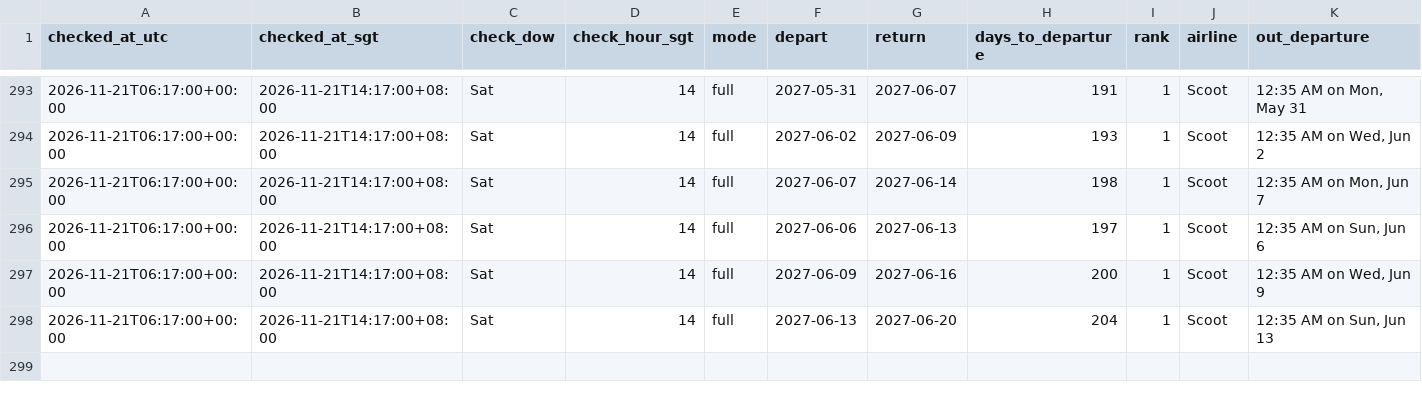
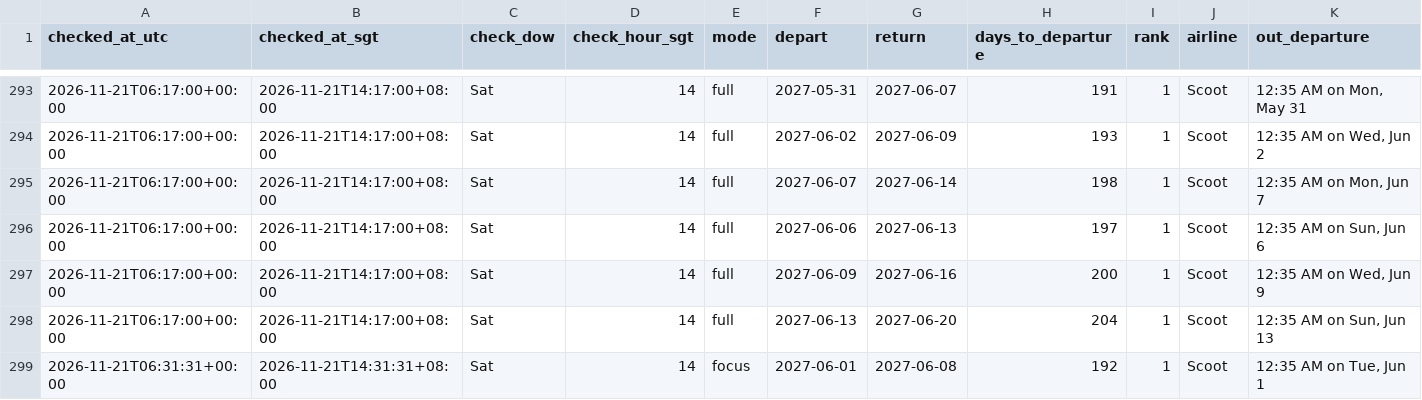
Before and after one commit to weitanjun123/ducktrader-flight-bot, a CSV file: data/prices.csv, drawn as a sheet; only a part is shown, gaps mark what is left out; rows hold the shown columns only; the diff names each change by its address in the sheet, - before the commit and + after, or states it on an @@ line.

```diff
--- a/data/prices.csv
+++ b/data/prices.csv
+row 299: 2026-11-21T06:31:31+00:00 | 2026-11-21T14:31:31+08:00 | Sat | 14 | focus | 2027-06-01 | 2027-06-08 | 192 | 1 | Scoot | 12:35 AM on Tue, Jun 1
```
Also changed, not shown: 2 other files.
